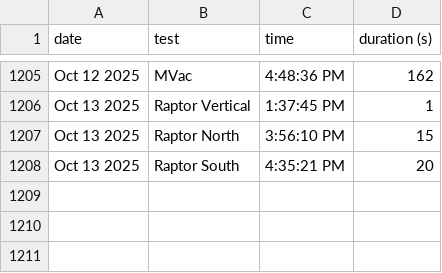
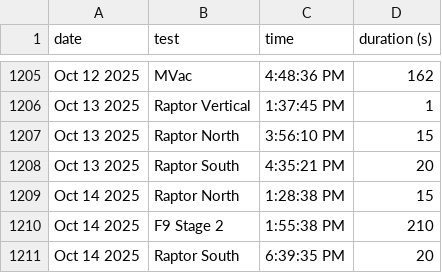
Before and after one commit to CameronField/SpaceX_Eng_Test_Log, a CSV file: test_logs.csv, drawn as a sheet; only a part is shown, gaps mark what is left out.

Commit message:
Update test log

```diff
--- a/test_logs.csv
+++ b/test_logs.csv
@@ -1208 +1208,4 @@ Oct 13 2025,Raptor North,3:56:10 PM,15
 Oct 13 2025,Raptor South,4:35:21 PM,20
+Oct 14 2025,Raptor North,1:28:38 PM,15
+Oct 14 2025,F9 Stage 2,1:55:38 PM,210
+Oct 14 2025,Raptor South,6:39:35 PM,20
```
